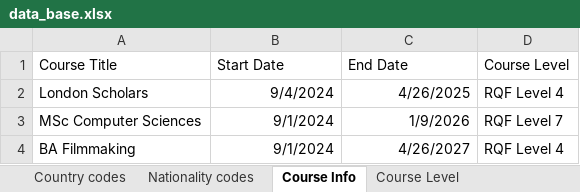
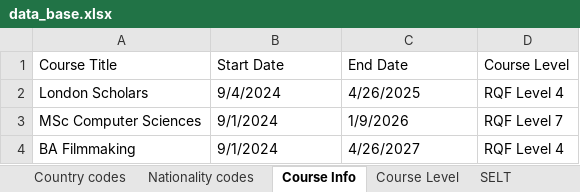
Before and after one commit to Qiwang370212/xmlgenerator, an Excel workbook: static/data_base.xlsx, sheet Course Info, drawn as a sheet; values as stored, in another font and other column widths than the file's, no borders; the diff names each change by its address in the sheet, - before the commit and + after, or states it on an @@ line.

Commit message:
polishing course details

```diff
--- a/static/data_base.xlsx (sheet Course Info)
+++ b/static/data_base.xlsx (sheet Course Info)
+sheet tab: SELT
-B2:C4 alignment: right
+B2:C4 alignment: left
```
Also changed, not shown: sheet Course Level, other sheet tabs, 2 other files.
